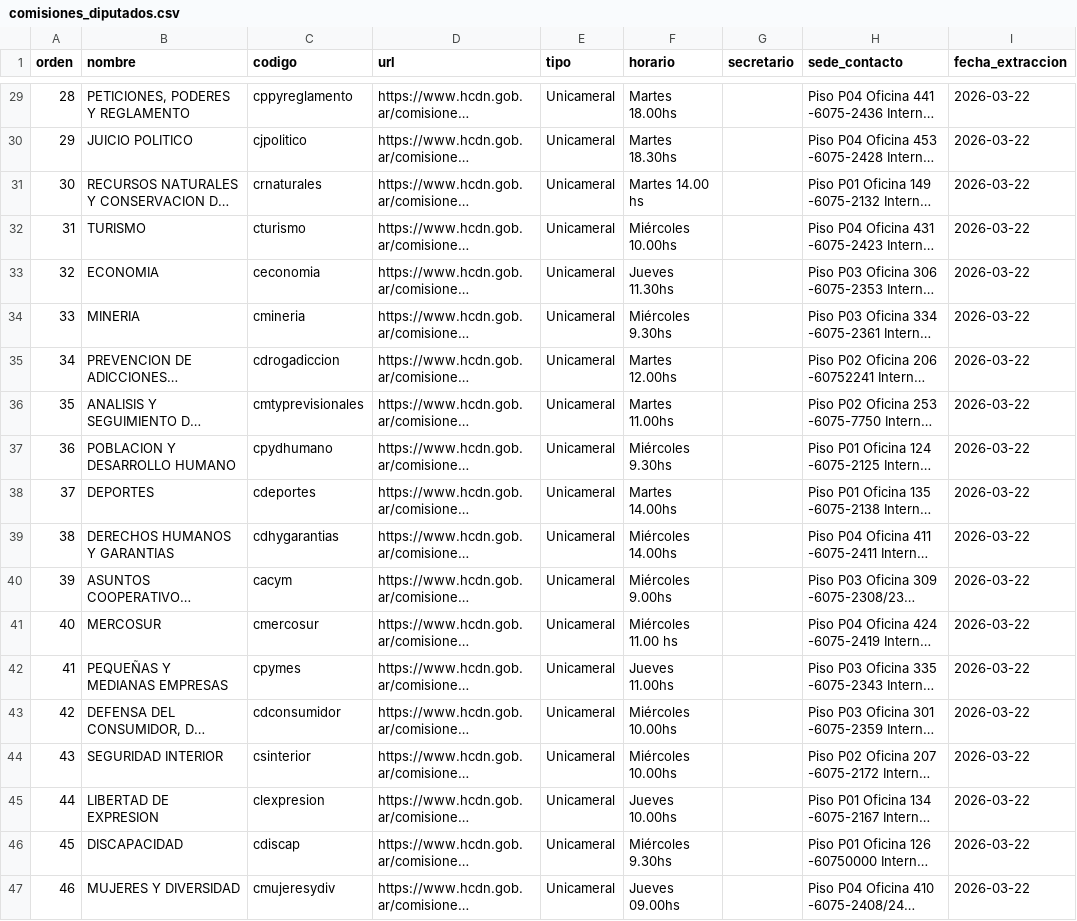
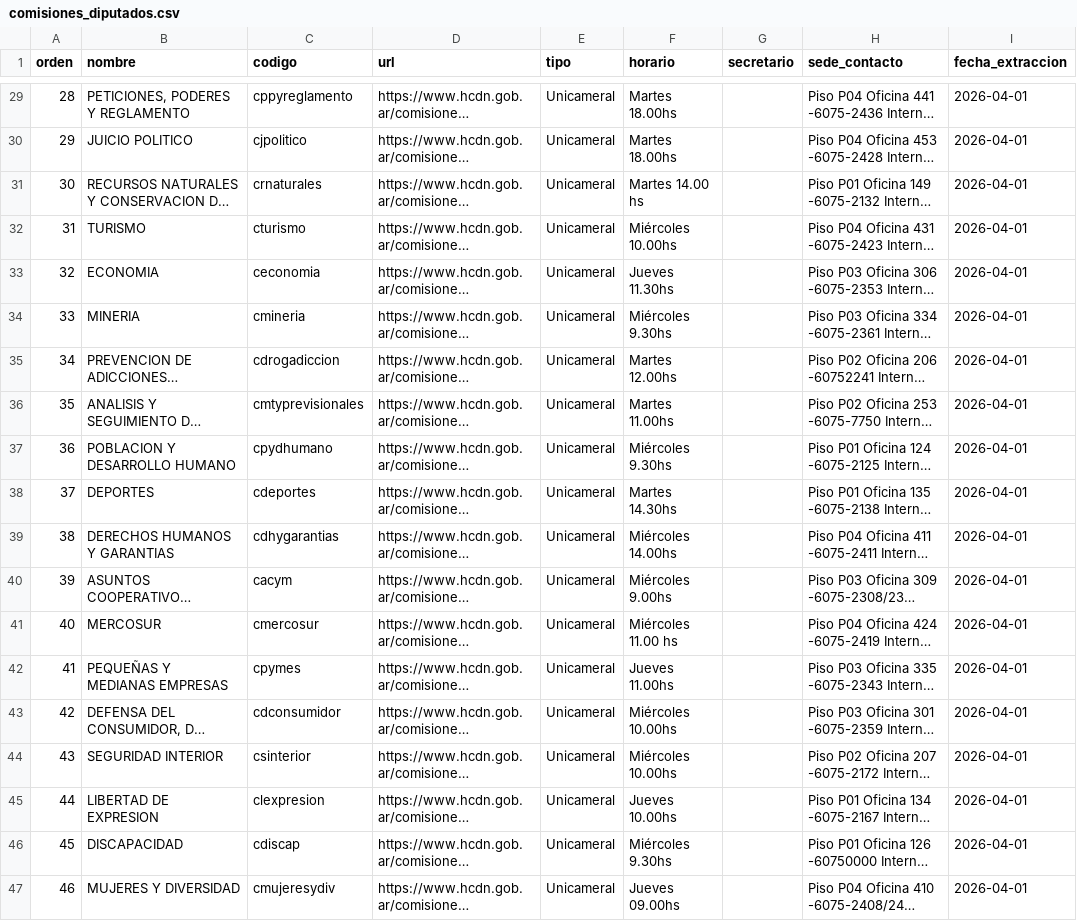
Before and after one commit to rusosnith/ScrapperTown, a CSV file: comisiones_diputados.csv, drawn as a sheet; only a part is shown, gaps mark what is left out; long unchanged cells end in …; the diff covers the shown part only; the diff names each change by its address in the sheet, - before the commit and + after, or states it on an @@ line.

```diff
--- a/comisiones_diputados.csv
+++ b/comisiones_diputados.csv
-I29:I47 (fecha_extraccion): 2026-03-22
+I29:I47 (fecha_extraccion): 2026-04-01
-F30 (horario): Martes 18.30hs
+F30 (horario): Martes 18.00hs
-F38 (horario): Martes 14.00hs
+F38 (horario): Martes 14.30hs
```
Also changed, not shown: 30 edited cells elsewhere in this file, integrantes_comisiones.csv, reuniones_diputados.csv.
